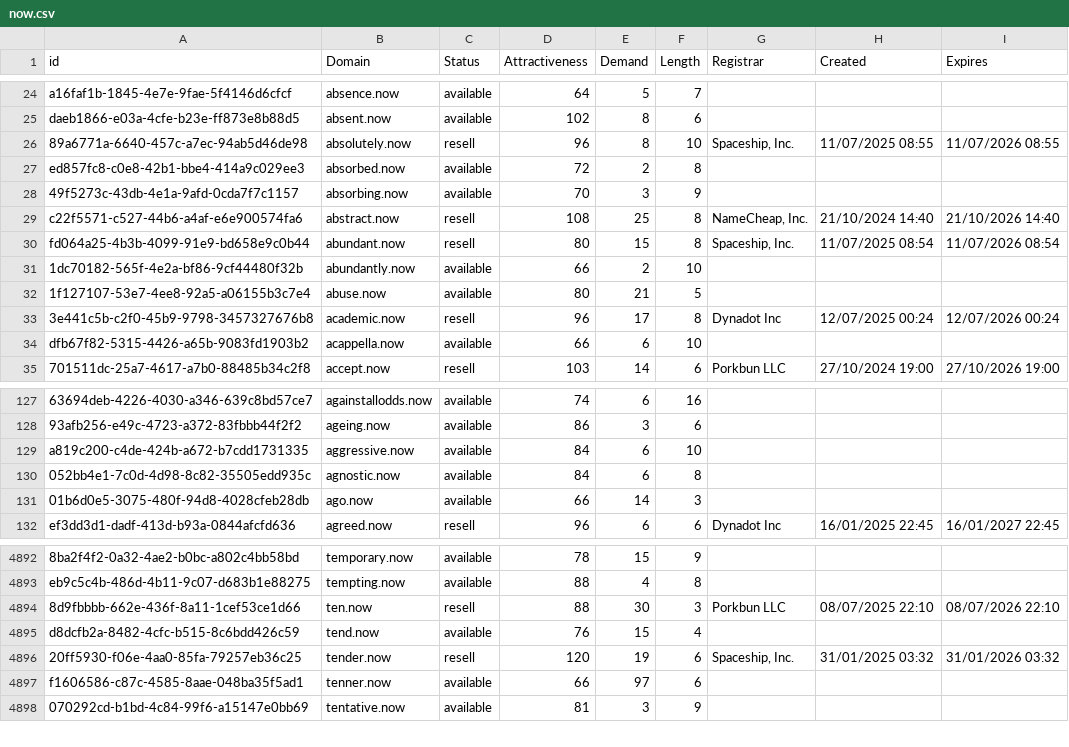
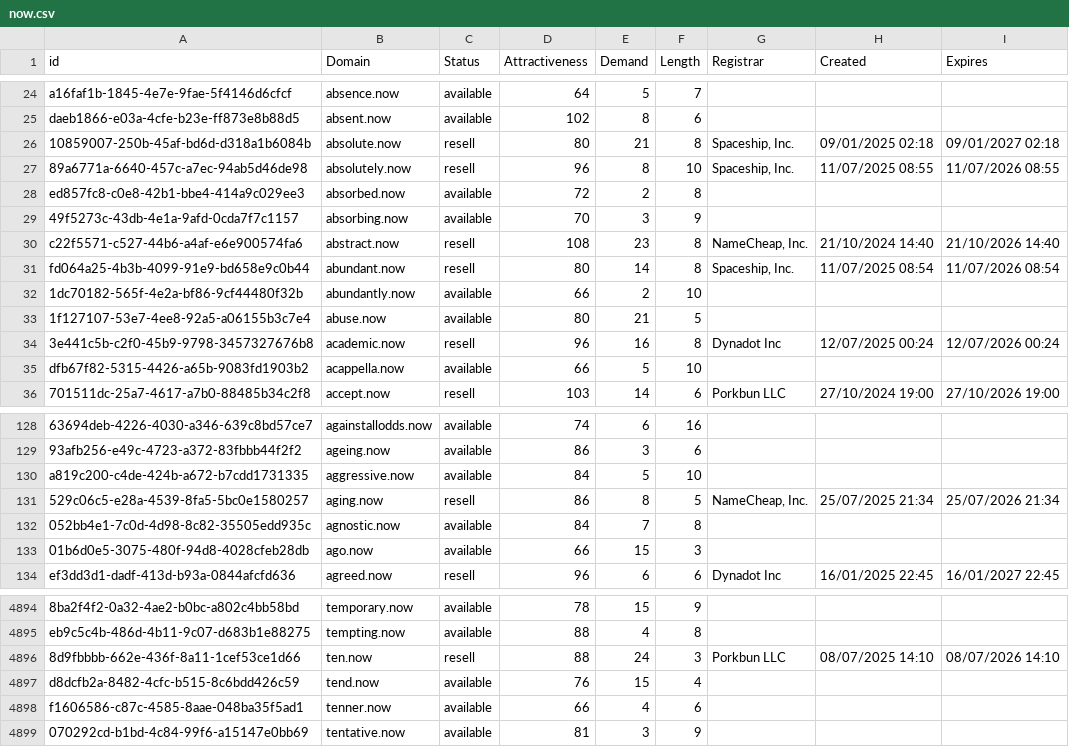
Before and after one commit to UniqueDomains/now-oneword-domains, a CSV file: now.csv, drawn as a sheet; only a part is shown, gaps mark what is left out; removed rows and columns are numbered as before the commit, all else as after; the diff covers the shown part only; the diff names each change by its address in the sheet, - before the commit and + after, or states it on an @@ line.

Commit message:
Domains update

```diff
--- a/now.csv
+++ b/now.csv
+row 26: 10859007-250b-45af-bd6d-d318a1b6084b | absolute.now | resell | 80 | 21 | 8 | Spaceship, Inc. | 09/01/2025 02:18 | 09/01/2027 02:18
-E30 (Demand): 25
+E30 (Demand): 23
-E31 (Demand): 15
+E31 (Demand): 14
-E34 (Demand): 17
+E34 (Demand): 16
-E35 (Demand): 6
+E35 (Demand): 5
-E130 (Demand): 6
+E130 (Demand): 5
+row 131: 529c06c5-e28a-4539-8fa5-5bc0e1580257 | aging.now | resell | 86 | 8 | 5 | NameCheap, Inc. | 25/07/2025 21:34 | 25/07/2026 21:34
-E132 (Demand): 6
+E132 (Demand): 7
-E133 (Demand): 14
+E133 (Demand): 15
-E4896 (Demand): 30
+E4896 (Demand): 24
-H4896 (Created): 08/07/2025 22:10
+H4896 (Created): 08/07/2025 14:10
-I4896 (Expires): 08/07/2026 22:10
+I4896 (Expires): 08/07/2026 14:10
-row 4896: 20ff5930-f06e-4aa0-85fa-79257eb36c25 | tender.now | resell | 120 | 19 | 6 | Spaceship, Inc. | 31/01/2025 03:32 | 31/01/2026 03:32
-E4898 (Demand): 97
+E4898 (Demand): 4
```
Also changed, not shown: 3 added rows, 3 removed rows and 58 edited cells elsewhere in this file, 2 other files.
